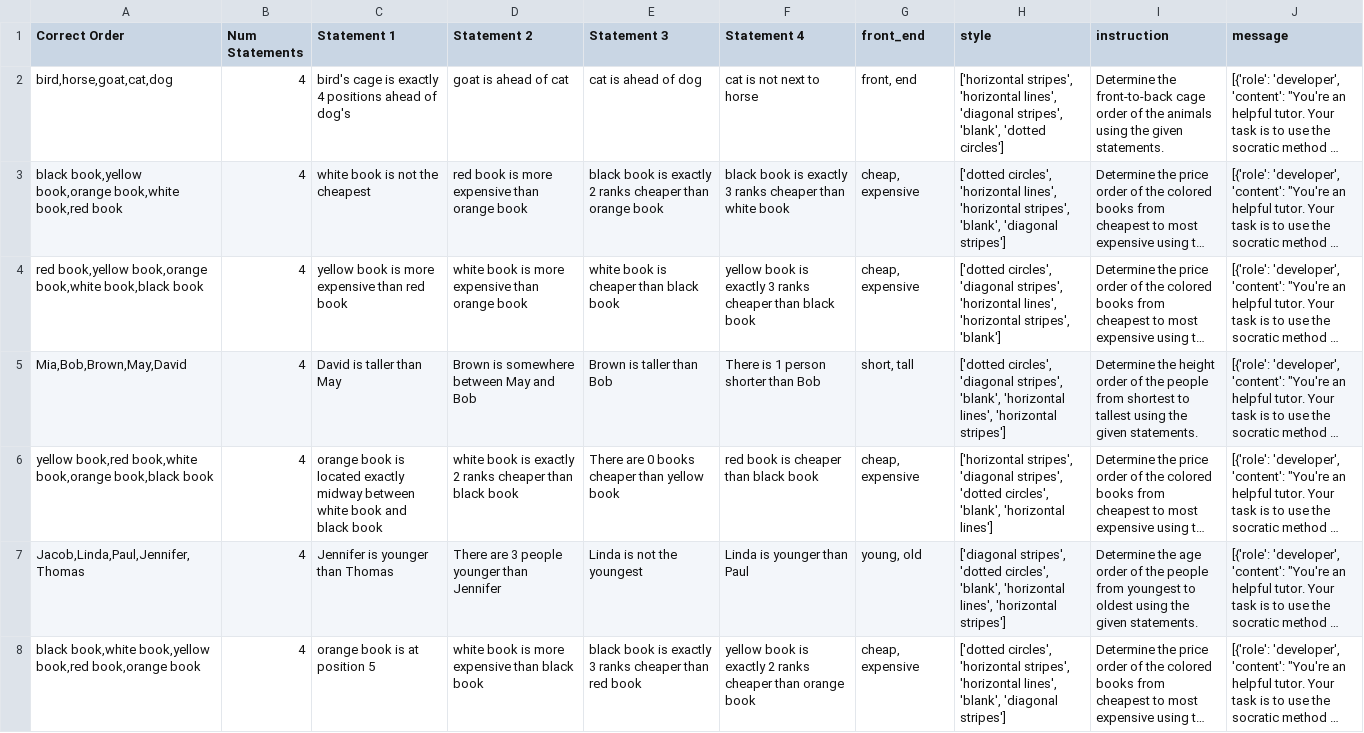
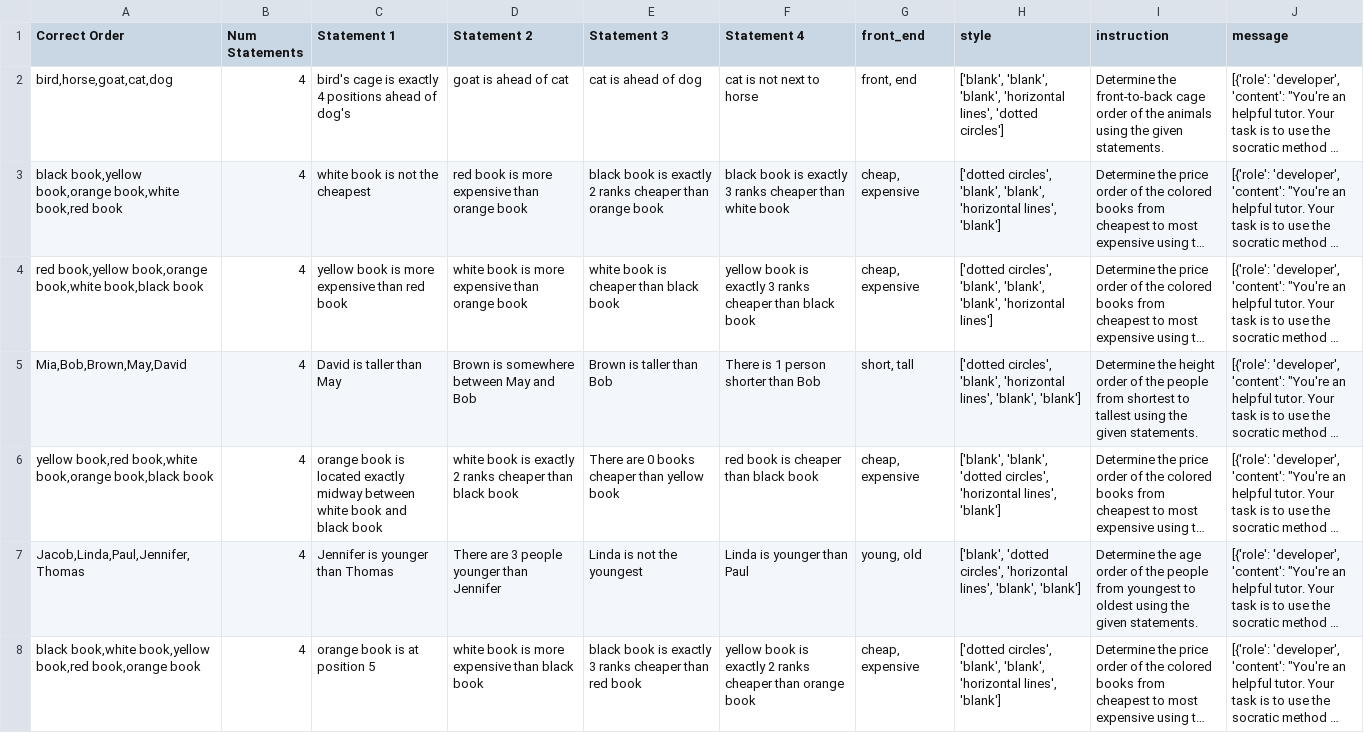
Before and after one commit to skittleskittles/Human_AI_Interaction_v2, a CSV file: dist/five_objects_simple.csv, drawn as a sheet; only a part is shown; long unchanged cells end in …; the diff covers the shown part only; the diff names each change by its address in the sheet, - before the commit and + after, or states it on an @@ line.

```diff
--- a/dist/five_objects_simple.csv
+++ b/dist/five_objects_simple.csv
-H2 (style): ['horizontal stripes', 'horizontal lines', 'diagonal stripes', 'blank', 'dotted circles']
+H2 (style): ['blank', 'blank', 'blank', 'horizontal lines', 'dotted circles']
-H3 (style): ['dotted circles', 'horizontal lines', 'horizontal stripes', 'blank', 'diagonal stripes']
+H3 (style): ['dotted circles', 'blank', 'blank', 'horizontal lines', 'blank']
-H4 (style): ['dotted circles', 'diagonal stripes', 'horizontal lines', 'horizontal stripes', 'blank']
+H4 (style): ['dotted circles', 'blank', 'blank', 'blank', 'horizontal lines']
-H5 (style): ['dotted circles', 'diagonal stripes', 'blank', 'horizontal lines', 'horizontal stripes']
+H5 (style): ['dotted circles', 'blank', 'horizontal lines', 'blank', 'blank']
-H6 (style): ['horizontal stripes', 'diagonal stripes', 'dotted circles', 'blank', 'horizontal lines']
+H6 (style): ['blank', 'blank', 'dotted circles', 'horizontal lines', 'blank']
-H7 (style): ['diagonal stripes', 'dotted circles', 'blank', 'horizontal lines', 'horizontal stripes']
+H7 (style): ['blank', 'dotted circles', 'horizontal lines', 'blank', 'blank']
-H8 (style): ['dotted circles', 'horizontal stripes', 'horizontal lines', 'blank', 'diagonal stripes']
+H8 (style): ['dotted circles', 'blank', 'blank', 'horizontal lines', 'blank']
```
Also changed, not shown: 93 edited cells elsewhere in this file, dist/six_objects_instructions.csv, src/data/five_objects_simple.csv, 5 other files.
